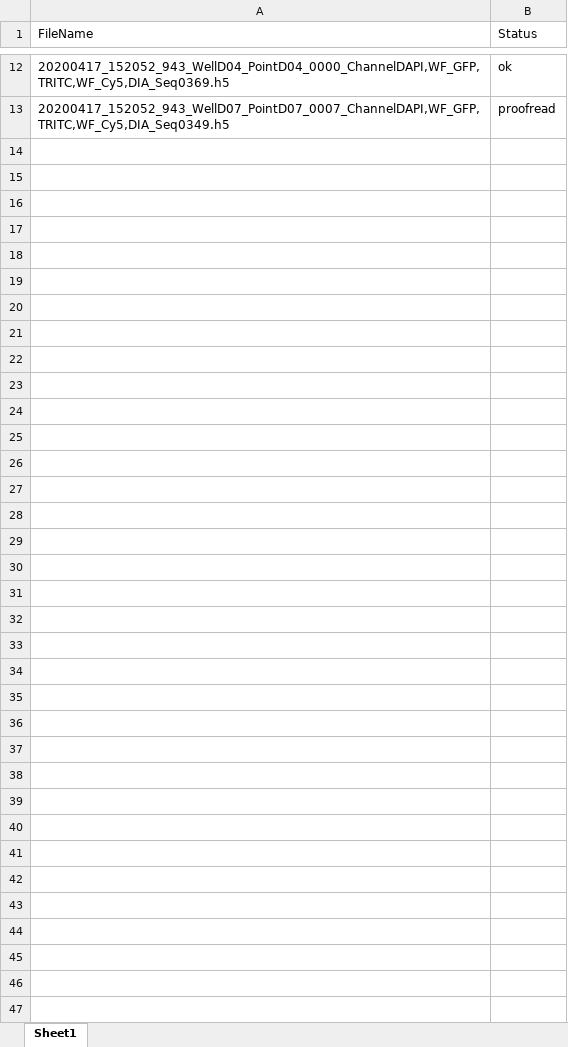
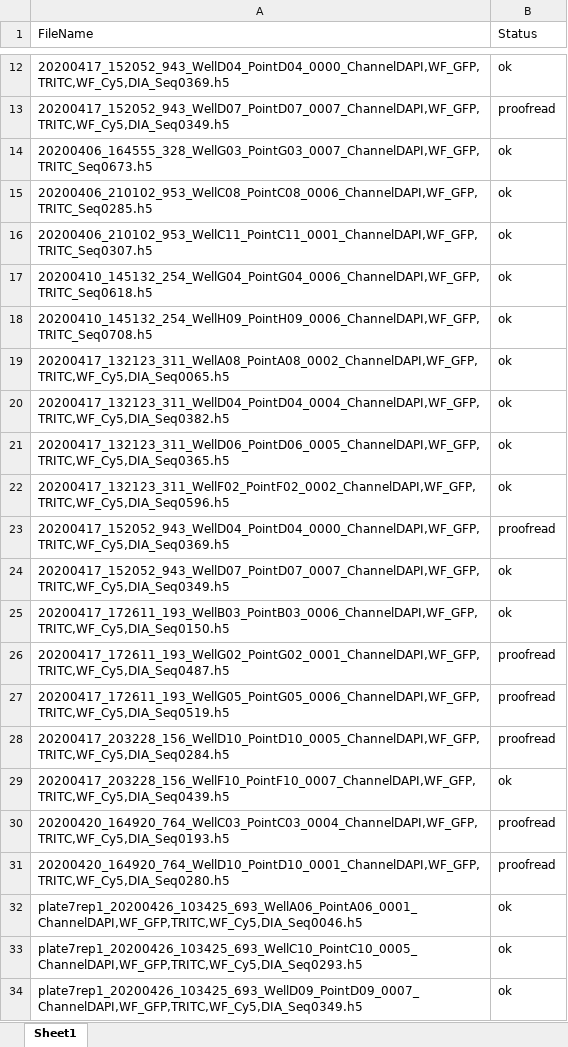
Before and after one commit to sciai-lab/covid-if-annotations, an Excel workbook: annotation_status.xlsx, sheet Sheet1, drawn as a sheet; only a part is shown, gaps mark what is left out; values as stored, in another font and other column widths than the file's, no borders; the diff names each change by its address in the sheet, - before the commit and + after, or states it on an @@ line.

Commit message:
Update annotations

```diff
--- a/annotation_status.xlsx (sheet Sheet1)
+++ b/annotation_status.xlsx (sheet Sheet1)
+row 14: 20200406_164555_328_WellG03_PointG03_0007_ChannelDAPI,WF_GFP,TRITC_Seq0673.h5 | ok
+row 15: 20200406_210102_953_WellC08_PointC08_0006_ChannelDAPI,WF_GFP,TRITC_Seq0285.h5 | ok
+row 16: 20200406_210102_953_WellC11_PointC11_0001_ChannelDAPI,WF_GFP,TRITC_Seq0307.h5 | ok
+row 17: 20200410_145132_254_WellG04_PointG04_0006_ChannelDAPI,WF_GFP,TRITC_Seq0618.h5 | ok
+row 18: 20200410_145132_254_WellH09_PointH09_0006_ChannelDAPI,WF_GFP,TRITC_Seq0708.h5 | ok
+row 19: 20200417_132123_311_WellA08_PointA08_0002_ChannelDAPI,WF_GFP,TRITC,WF_Cy5,DIA_Seq0065.h5 | ok
+row 20: 20200417_132123_311_WellD04_PointD04_0004_ChannelDAPI,WF_GFP,TRITC,WF_Cy5,DIA_Seq0382.h5 | ok
+row 21: 20200417_132123_311_WellD06_PointD06_0005_ChannelDAPI,WF_GFP,TRITC,WF_Cy5,DIA_Seq0365.h5 | ok
+row 22: 20200417_132123_311_WellF02_PointF02_0002_ChannelDAPI,WF_GFP,TRITC,WF_Cy5,DIA_Seq0596.h5 | ok
+row 23: 20200417_152052_943_WellD04_PointD04_0000_ChannelDAPI,WF_GFP,TRITC,WF_Cy5,DIA_Seq0369.h5 | proofread
+row 24: 20200417_152052_943_WellD07_PointD07_0007_ChannelDAPI,WF_GFP,TRITC,WF_Cy5,DIA_Seq0349.h5 | ok
+row 25: 20200417_172611_193_WellB03_PointB03_0006_ChannelDAPI,WF_GFP,TRITC,WF_Cy5,DIA_Seq0150.h5 | ok
+row 26: 20200417_172611_193_WellG02_PointG02_0001_ChannelDAPI,WF_GFP,TRITC,WF_Cy5,DIA_Seq0487.h5 | proofread
+row 27: 20200417_172611_193_WellG05_PointG05_0006_ChannelDAPI,WF_GFP,TRITC,WF_Cy5,DIA_Seq0519.h5 | proofread
+row 28: 20200417_203228_156_WellD10_PointD10_0005_ChannelDAPI,WF_GFP,TRITC,WF_Cy5,DIA_Seq0284.h5 | proofread
+row 29: 20200417_203228_156_WellF10_PointF10_0007_ChannelDAPI,WF_GFP,TRITC,WF_Cy5,DIA_Seq0439.h5 | ok
+row 30: 20200420_164920_764_WellC03_PointC03_0004_ChannelDAPI,WF_GFP,TRITC,WF_Cy5,DIA_Seq0193.h5 | proofread
+row 31: 20200420_164920_764_WellD10_PointD10_0001_ChannelDAPI,WF_GFP,TRITC,WF_Cy5,DIA_Seq0280.h5 | proofread
+row 32: plate7rep1_20200426_103425_693_WellA06_PointA06_0001_ChannelDAPI,WF_GFP,TRITC,WF_Cy5,DIA_Seq0046.h5 | ok
+row 33: plate7rep1_20200426_103425_693_WellC10_PointC10_0005_ChannelDAPI,WF_GFP,TRITC,WF_Cy5,DIA_Seq0293.h5 | ok
+row 34: plate7rep1_20200426_103425_693_WellD09_PointD09_0007_ChannelDAPI,WF_GFP,TRITC,WF_Cy5,DIA_Seq0349.h5 | ok
```
